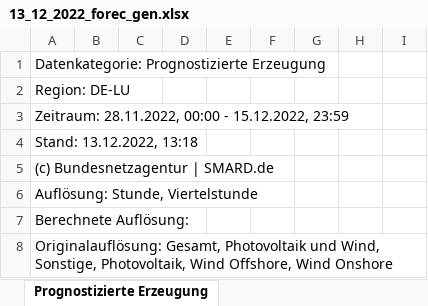
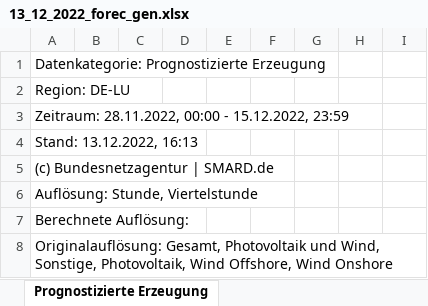
Before and after one commit to Frosti1991/AWS_Streamlit_App, an Excel workbook: app/postgres_data/daily/forecast_generation/archiv/13_12_2022_forec_gen.xlsx, sheet Prognostizierte Erzeugung, drawn as a sheet; only a part is shown; values as stored, in another font and other column widths than the file's, no borders; the diff names each change by its address in the sheet, - before the commit and + after, or states it on an @@ line.

```diff
--- a/app/postgres_data/daily/forecast_generation/archiv/13_12_2022_forec_gen.xlsx (sheet Prognostizierte Erzeugung)
+++ b/app/postgres_data/daily/forecast_generation/archiv/13_12_2022_forec_gen.xlsx (sheet Prognostizierte Erzeugung)
-A4: Stand: 13.12.2022, 13:18
+A4: Stand: 13.12.2022, 16:13
```
Also changed, not shown: app/postgres_data/daily/DA_electricity/archiv/13_12_2022_DA_elec.xlsx, app/postgres_data/daily/forecast_consumption/archiv/13_12_2022_forec_con.xlsx, 7 other files.
